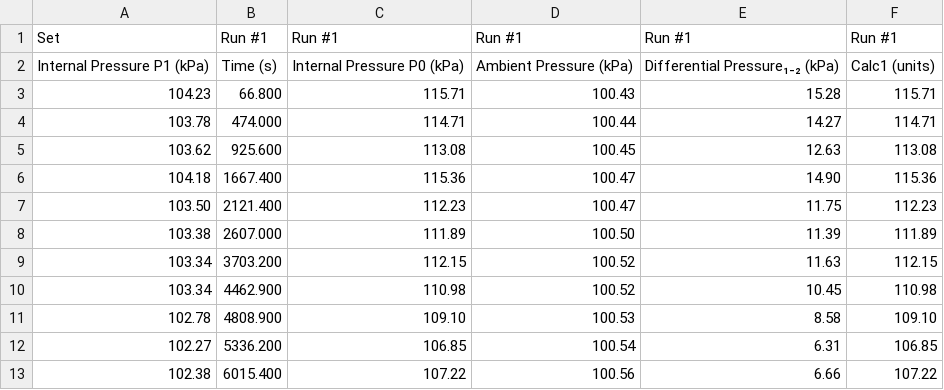
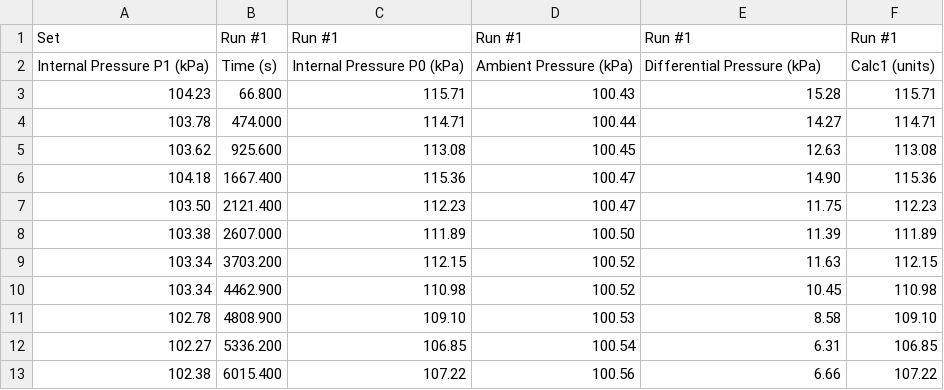
Before and after one commit to 3FI/PHYS-258, a CSV file: Lab1/Data/CD_Air.csv, drawn as a sheet.

```diff
--- a/Lab1/Data/CD_Air.csv
+++ b/Lab1/Data/CD_Air.csv
@@ -1,3 +1,3 @@
 Set,Run #1,Run #1,Run #1,Run #1,Run #1
-Internal Pressure P1 (kPa),Time (s),Internal Pressure P0 (kPa),Ambient Pressure (kPa),Differential Pressure₁₋₂ (kPa),Calc1 (units)
+Internal Pressure P1 (kPa),Time (s),Internal Pressure P0 (kPa),Ambient Pressure (kPa),Differential Pressure (kPa),Calc1 (units)
 104.23,66.800,115.71,100.43,15.28,115.71
```
Also changed, not shown: Lab1/Data/CD_Ar.csv, Lab1/Data/CD_CO2.csv, 4 other files.
